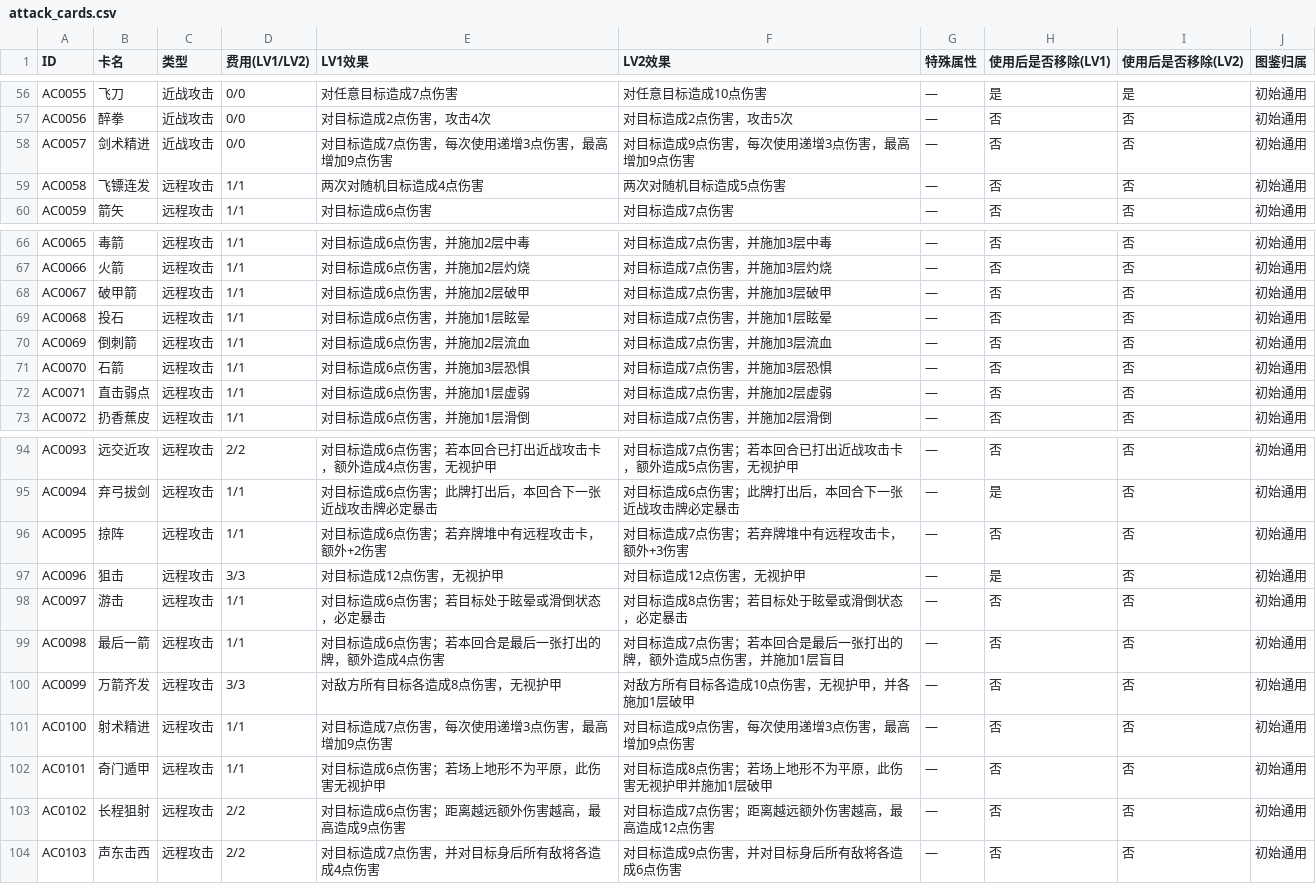
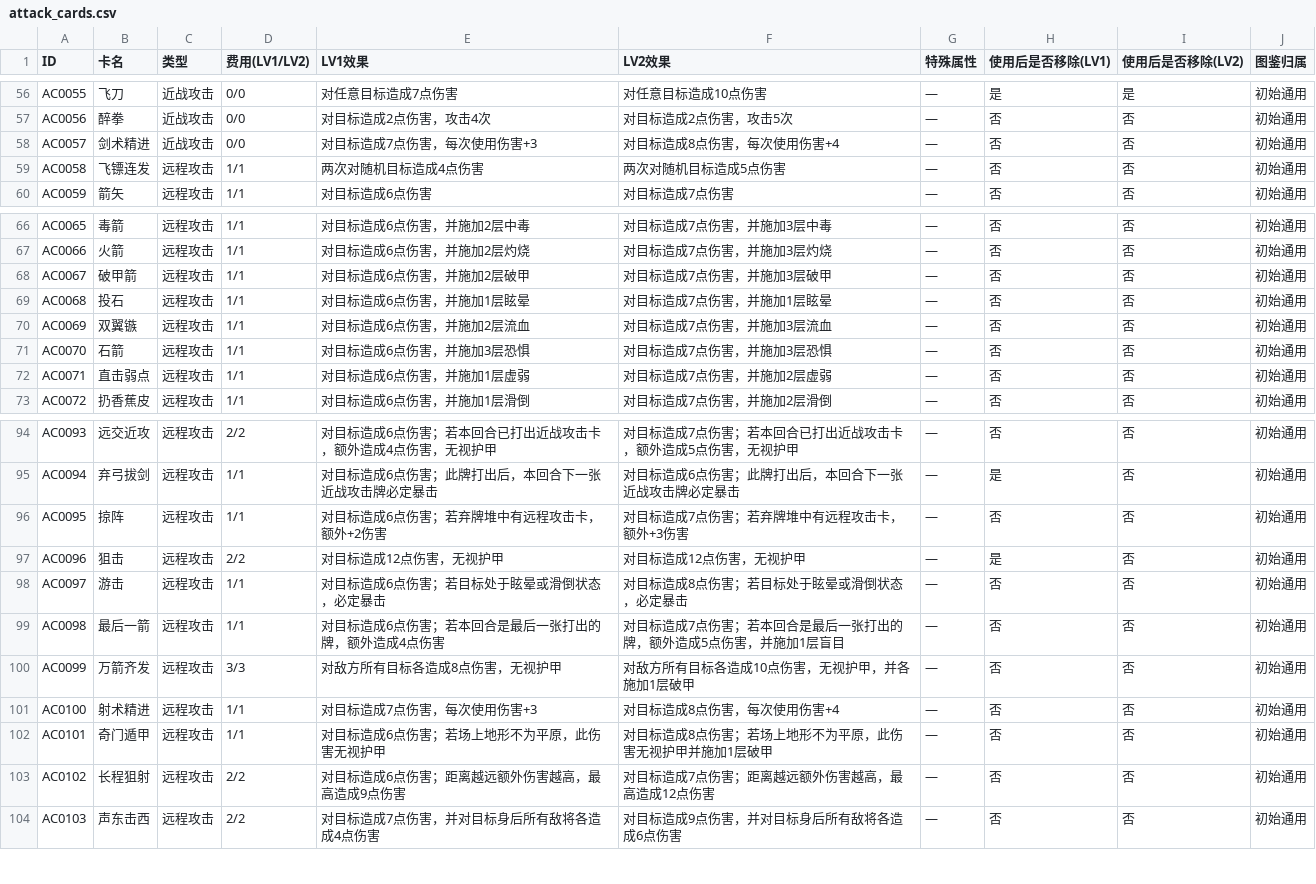
Before and after one commit to Yu-yuyuE/common-card-template, a CSV file: design/detail/all_cards/attack_cards.csv, drawn as a sheet; only a part is shown, gaps mark what is left out.

```diff
--- a/design/detail/all_cards/attack_cards.csv
+++ b/design/detail/all_cards/attack_cards.csv
@@ -57,3 +57,3 @@ AC0055,飞刀,近战攻击,0/0,对任意目标造成7点伤害,对任意目标
 AC0056,醉拳,近战攻击,0/0,对目标造成2点伤害，攻击4次,对目标造成2点伤害，攻击5次,—,否,否,初始通用
-AC0057,剑术精进,近战攻击,0/0,对目标造成7点伤害，每次使用递增3点伤害，最高增加9点伤害,对目标造成9点伤害，每次使用递增3点伤害，最高增加9点伤害,—,否,否,初始通用
+AC0057,剑术精进,近战攻击,0/0,对目标造成7点伤害，每次使用伤害+3,对目标造成8点伤害，每次使用伤害+4,—,否,否,初始通用
 AC0058,飞镖连发,远程攻击,1/1,两次对随机目标造成4点伤害,两次对随机目标造成5点伤害,—,否,否,初始通用
@@ -69,3 +69,3 @@ AC0067,破甲箭,远程攻击,1/1,对目标造成6点伤害，并施加2层破
 AC0068,投石,远程攻击,1/1,对目标造成6点伤害，并施加1层眩晕,对目标造成7点伤害，并施加1层眩晕,—,否,否,初始通用
-AC0069,倒刺箭,远程攻击,1/1,对目标造成6点伤害，并施加2层流血,对目标造成7点伤害，并施加3层流血,—,否,否,初始通用
+AC0069,双翼镞,远程攻击,1/1,对目标造成6点伤害，并施加2层流血,对目标造成7点伤害，并施加3层流血,—,否,否,初始通用
 AC0070,石箭,远程攻击,1/1,对目标造成6点伤害，并施加3层恐惧,对目标造成7点伤害，并施加3层恐惧,—,否,否,初始通用
@@ -96,3 +96,3 @@ AC0094,弃弓拔剑,远程攻击,1/1,对目标造成6点伤害；此牌打出后
 AC0095,掠阵,远程攻击,1/1,对目标造成6点伤害；若弃牌堆中有远程攻击卡，额外+2伤害,对目标造成7点伤害；若弃牌堆中有远程攻击卡，额外+3伤害,—,否,否,初始通用
-AC0096,狙击,远程攻击,3/3,对目标造成12点伤害，无视护甲,对目标造成12点伤害，无视护甲,—,是,否,初始通用
+AC0096,狙击,远程攻击,2/2,对目标造成12点伤害，无视护甲,对目标造成12点伤害，无视护甲,—,是,否,初始通用
 AC0097,游击,远程攻击,1/1,对目标造成6点伤害；若目标处于眩晕或滑倒状态，必定暴击,对目标造成8点伤害；若目标处于眩晕或滑倒状态，必定暴击,—,否,否,初始通用
@@ -100,3 +100,3 @@ AC0098,最后一箭,远程攻击,1/1,对目标造成6点伤害；若本回合是
 AC0099,万箭齐发,远程攻击,3/3,对敌方所有目标各造成8点伤害，无视护甲,对敌方所有目标各造成10点伤害，无视护甲，并各施加1层破甲,—,否,否,初始通用
-AC0100,射术精进,远程攻击,1/1,对目标造成7点伤害，每次使用递增3点伤害，最高增加9点伤害,对目标造成9点伤害，每次使用递增3点伤害，最高增加9点伤害,—,否,否,初始通用
+AC0100,射术精进,远程攻击,1/1,对目标造成7点伤害，每次使用伤害+3,对目标造成8点伤害，每次使用伤害+4,—,否,否,初始通用
 AC0101,奇门遁甲,远程攻击,1/1,对目标造成6点伤害；若场上地形不为平原，此伤害无视护甲,对目标造成8点伤害；若场上地形不为平原，此伤害无视护甲并施加1层破甲,—,否,否,初始通用
```
Also changed, not shown: design/detail/all_cards/skill_cards.csv, 1 other file.
